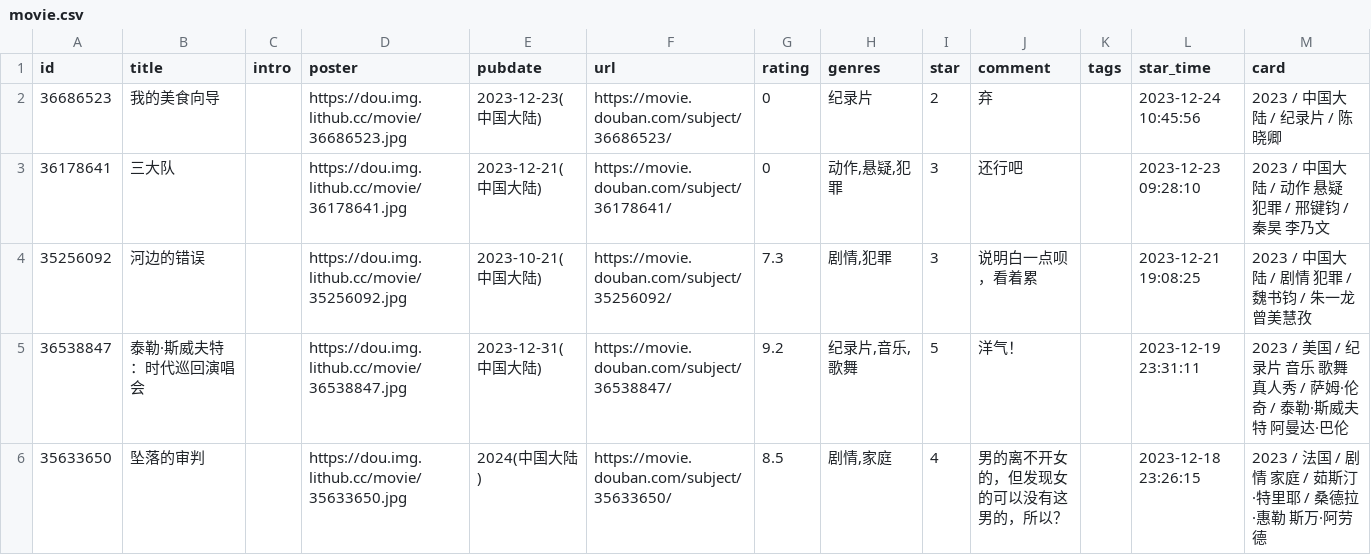
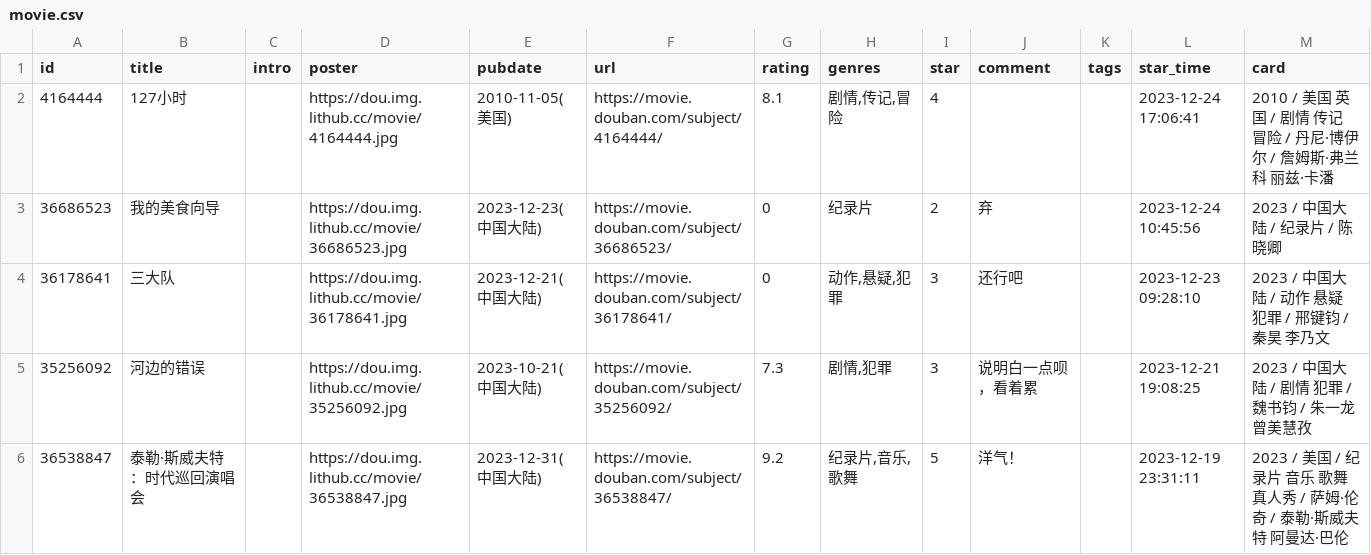
Before and after one commit to lmm214/douban, a CSV file: data/douban/movie.csv, drawn as a sheet; only a part is shown; the shorter side is filled out with more unchanged rows; the diff names each change by its address in the sheet, - before the commit and + after, or states it on an @@ line.

Commit message:
chore: update douban data

```diff
--- a/data/douban/movie.csv
+++ b/data/douban/movie.csv
+row 2: 4164444 | 127小时 |  | https://dou.img.lithub.cc/movie/4164444.jpg | 2010-11-05(美国) | https://movie.douban.com/subject/4164444/ | 8.1 | 剧情,传记,冒险 | 4 |  |  | 2023-12-24 17:06:41 | 2010 / 美国 英国 / 剧情 传记 冒险 / 丹尼·博伊尔 / 詹姆斯·弗兰科 丽兹·卡潘
```
